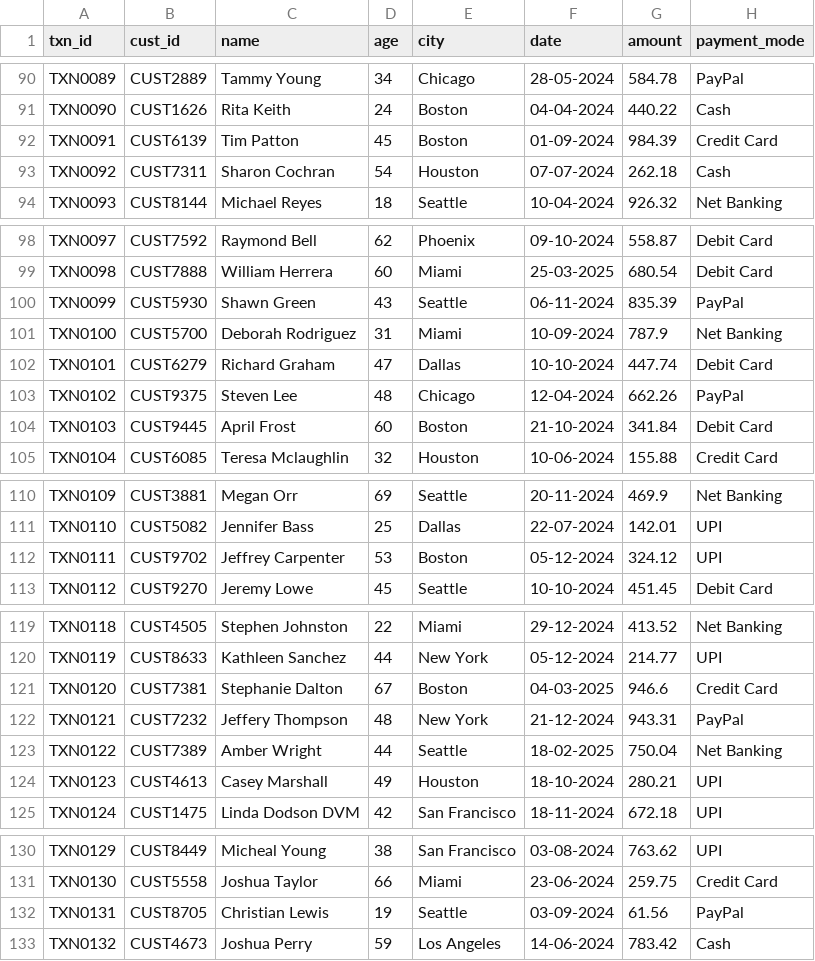
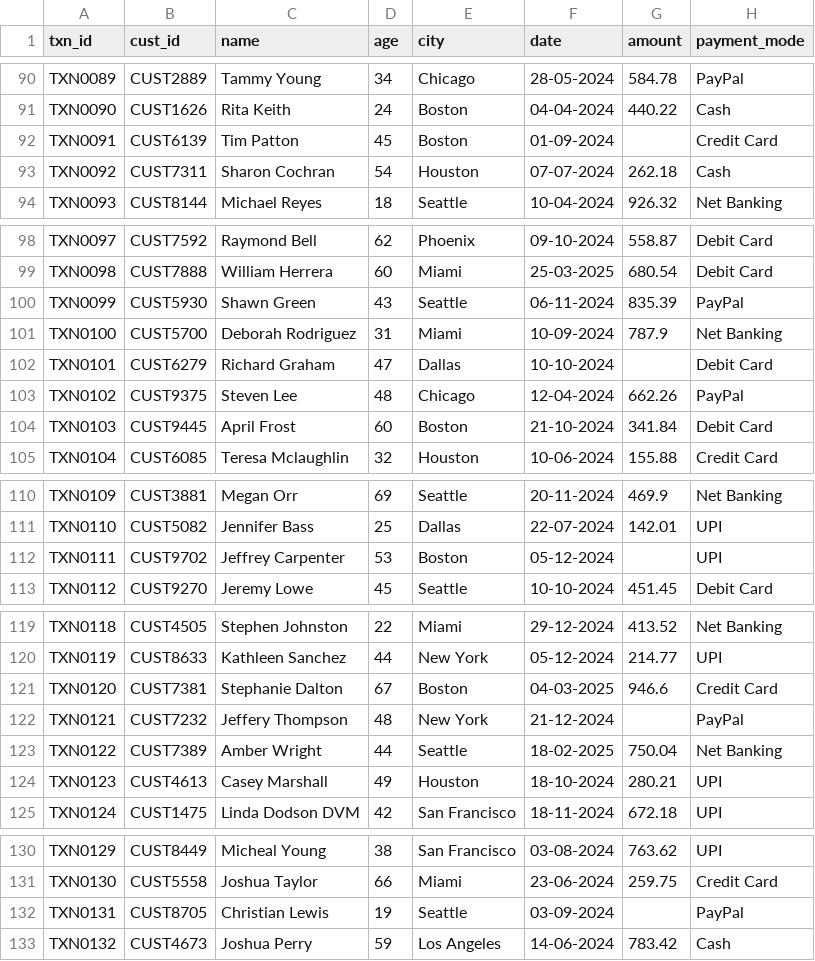
Before and after one commit to teckstack-tech/Assessment, a CSV file: L3/transactions.csv, drawn as a sheet; only a part is shown, gaps mark what is left out; the diff covers the shown part only.

```diff
--- a/L3/transactions.csv
+++ b/L3/transactions.csv
@@ -91,3 +91,3 @@ TXN0089,CUST2889,Tammy Young,34,Chicago,28-05-2024,584.78,PayPal
 TXN0090,CUST1626,Rita Keith,24,Boston,04-04-2024,440.22,Cash
-TXN0091,CUST6139,Tim Patton,45,Boston,01-09-2024,984.39,Credit Card
+TXN0091,CUST6139,Tim Patton,45,Boston,01-09-2024,,Credit Card
 TXN0092,CUST7311,Sharon Cochran,54,Houston,07-07-2024,262.18,Cash
@@ -101,3 +101,3 @@ TXN0099,CUST5930,Shawn Green,43,Seattle,06-11-2024,835.39,PayPal
 TXN0100,CUST5700,Deborah Rodriguez,31,Miami,10-09-2024,787.9,Net Banking
-TXN0101,CUST6279,Richard Graham,47,Dallas,10-10-2024,447.74,Debit Card
+TXN0101,CUST6279,Richard Graham,47,Dallas,10-10-2024,,Debit Card
 TXN0102,CUST9375,Steven Lee,48,Chicago,12-04-2024,662.26,PayPal
@@ -111,3 +111,3 @@ TXN0109,CUST3881,Megan Orr,69,Seattle,20-11-2024,469.9,Net Banking
 TXN0110,CUST5082,Jennifer Bass,25,Dallas,22-07-2024,142.01,UPI
-TXN0111,CUST9702,Jeffrey Carpenter,53,Boston,05-12-2024,324.12,UPI
+TXN0111,CUST9702,Jeffrey Carpenter,53,Boston,05-12-2024,,UPI
 TXN0112,CUST9270,Jeremy Lowe,45,Seattle,10-10-2024,451.45,Debit Card
@@ -121,3 +121,3 @@ TXN0119,CUST8633,Kathleen Sanchez,44,New York,05-12-2024,214.77,UPI
 TXN0120,CUST7381,Stephanie Dalton,67,Boston,04-03-2025,946.6,Credit Card
-TXN0121,CUST7232,Jeffery Thompson,48,New York,21-12-2024,943.31,PayPal
+TXN0121,CUST7232,Jeffery Thompson,48,New York,21-12-2024,,PayPal
 TXN0122,CUST7389,Amber Wright,44,Seattle,18-02-2025,750.04,Net Banking
@@ -131,3 +131,3 @@ TXN0129,CUST8449,Micheal Young,38,San Francisco,03-08-2024,763.62,UPI
 TXN0130,CUST5558,Joshua Taylor,66,Miami,23-06-2024,259.75,Credit Card
-TXN0131,CUST8705,Christian Lewis,19,Seattle,03-09-2024,61.56,PayPal
+TXN0131,CUST8705,Christian Lewis,19,Seattle,03-09-2024,,PayPal
 TXN0132,CUST4673,Joshua Perry,59,Los Angeles,14-06-2024,783.42,Cash
```
Also changed, not shown: 4 added rows and 18 edited cells elsewhere in this file.
